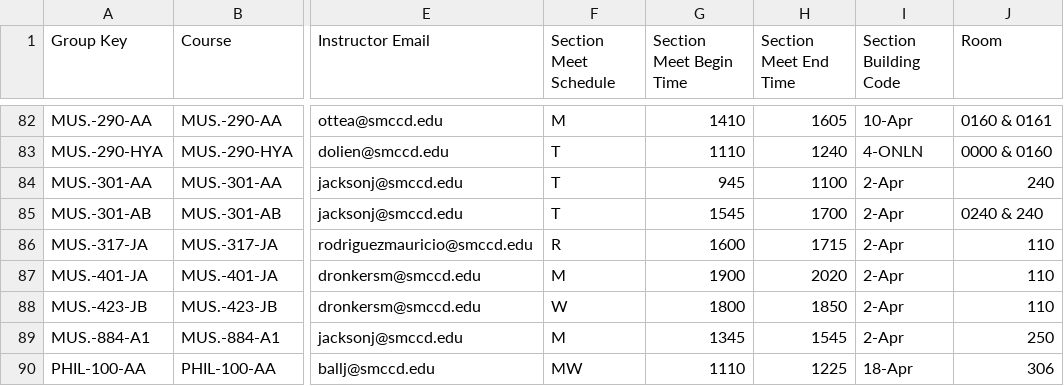
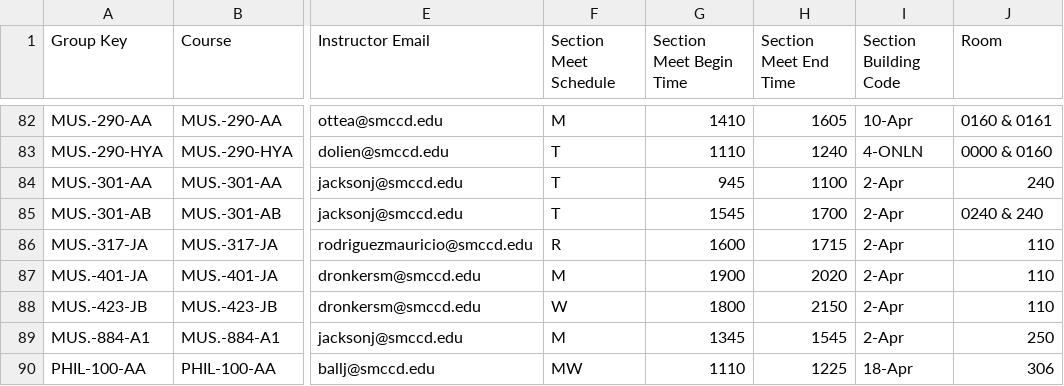
Before and after one commit to CSMCASSDiv/FA26ClassFinder, a CSV file: FA26_cleaned_room_schedule.csv, drawn as a sheet; only a part is shown, gaps mark what is left out; the diff names each change by its address in the sheet, - before the commit and + after, or states it on an @@ line.

Commit message:
Update FA26_cleaned_room_schedule.csv

```diff
--- a/FA26_cleaned_room_schedule.csv
+++ b/FA26_cleaned_room_schedule.csv
-H88 (Section Meet End Time): 1850
+H88 (Section Meet End Time): 2150
```
